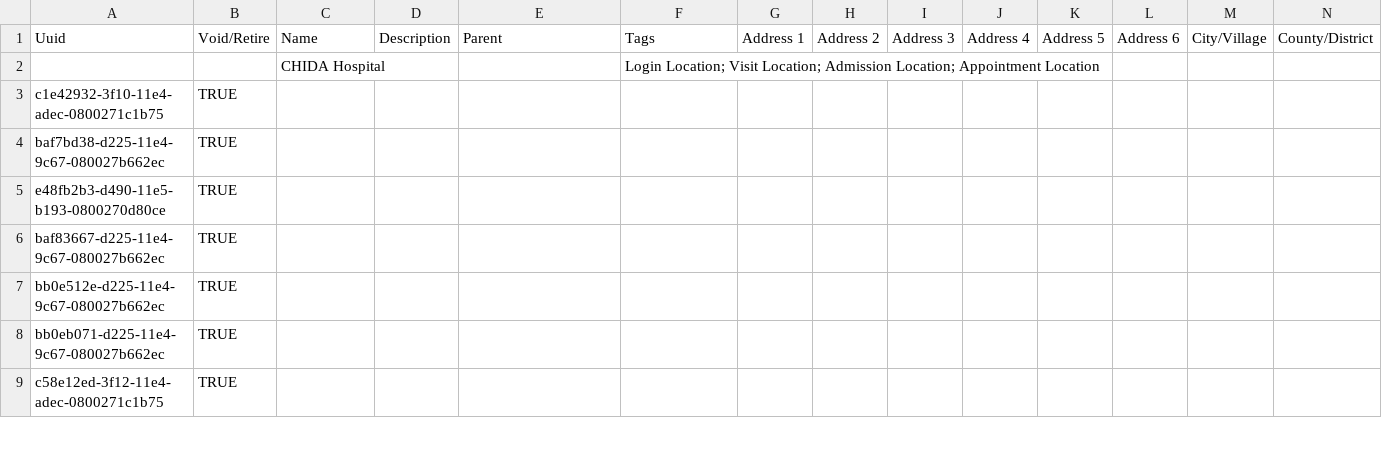
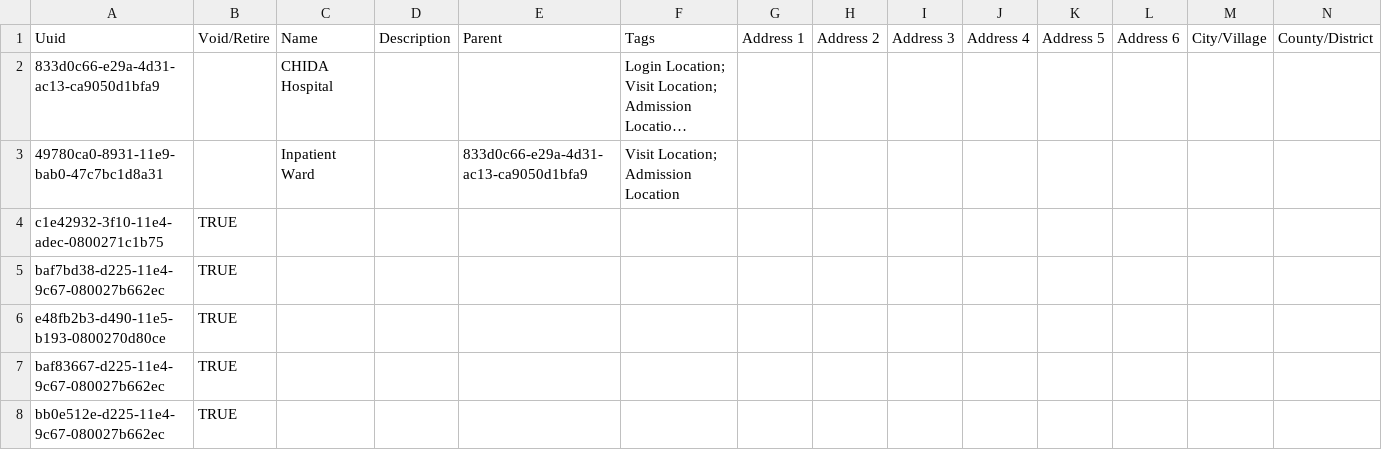
Before and after one commit to nuhuhmutebi/openmrs-config-chida, a CSV file: configuration/locations/locations.csv, drawn as a sheet; only a part is shown; the shorter side is filled out with more unchanged rows; long unchanged cells end in …; rows hold the shown columns only; the diff names each change by its address in the sheet, - before the commit and + after, or states it on an @@ line.

Commit message:
PKF-5: Add Inpatient Ward location

```diff
--- a/configuration/locations/locations.csv
+++ b/configuration/locations/locations.csv
-A2: (empty)
+A2: 833d0c66-e29a-4d31-ac13-ca9050d1bfa9
+row 3: 49780ca0-8931-11e9-bab0-47c7bc1d8a31 |  | Inpatient Ward |  | 833d0c66-e29a-4d31-ac13-ca9050d1bfa9 | Visit Location; Admission Location
```
